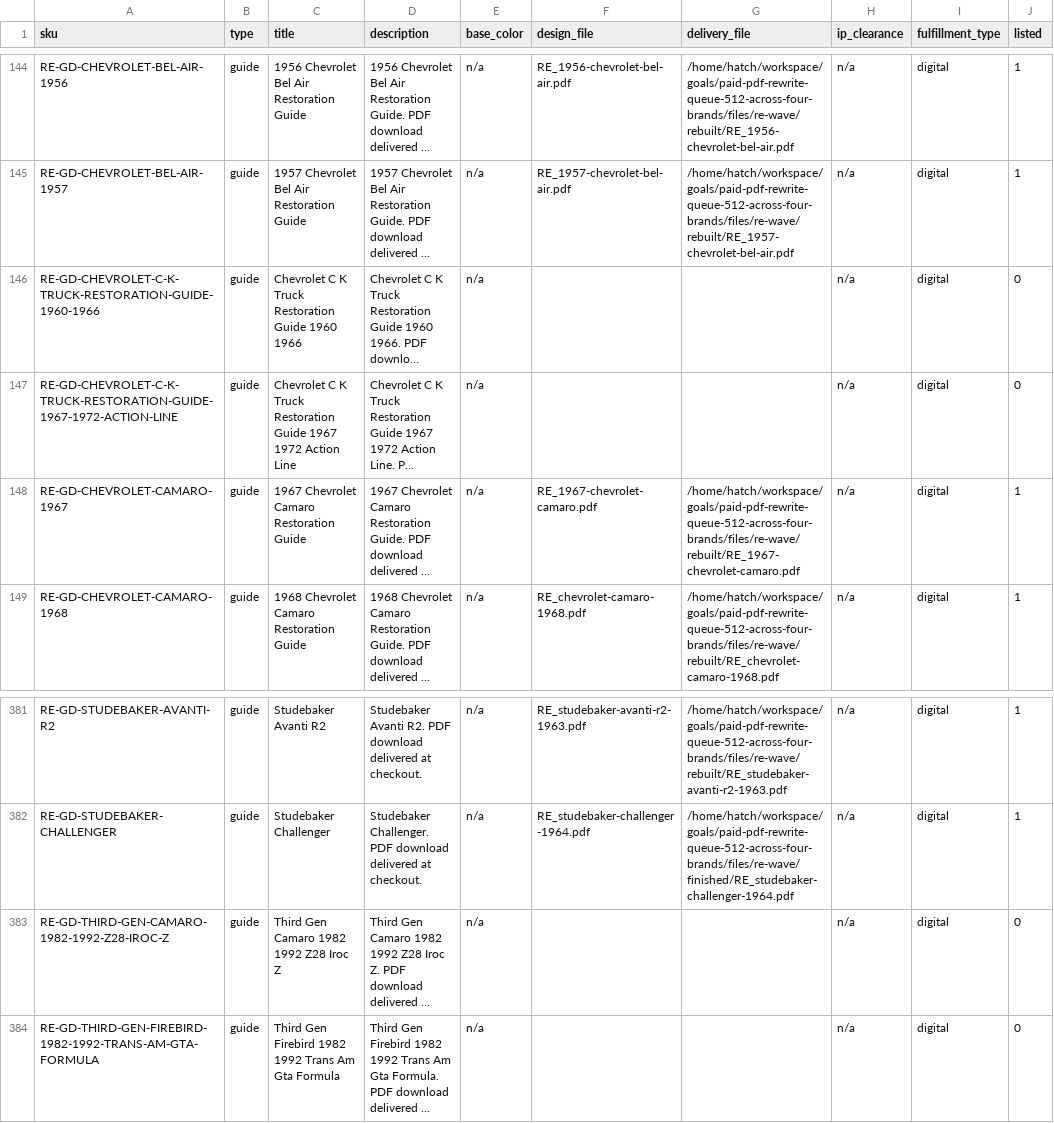
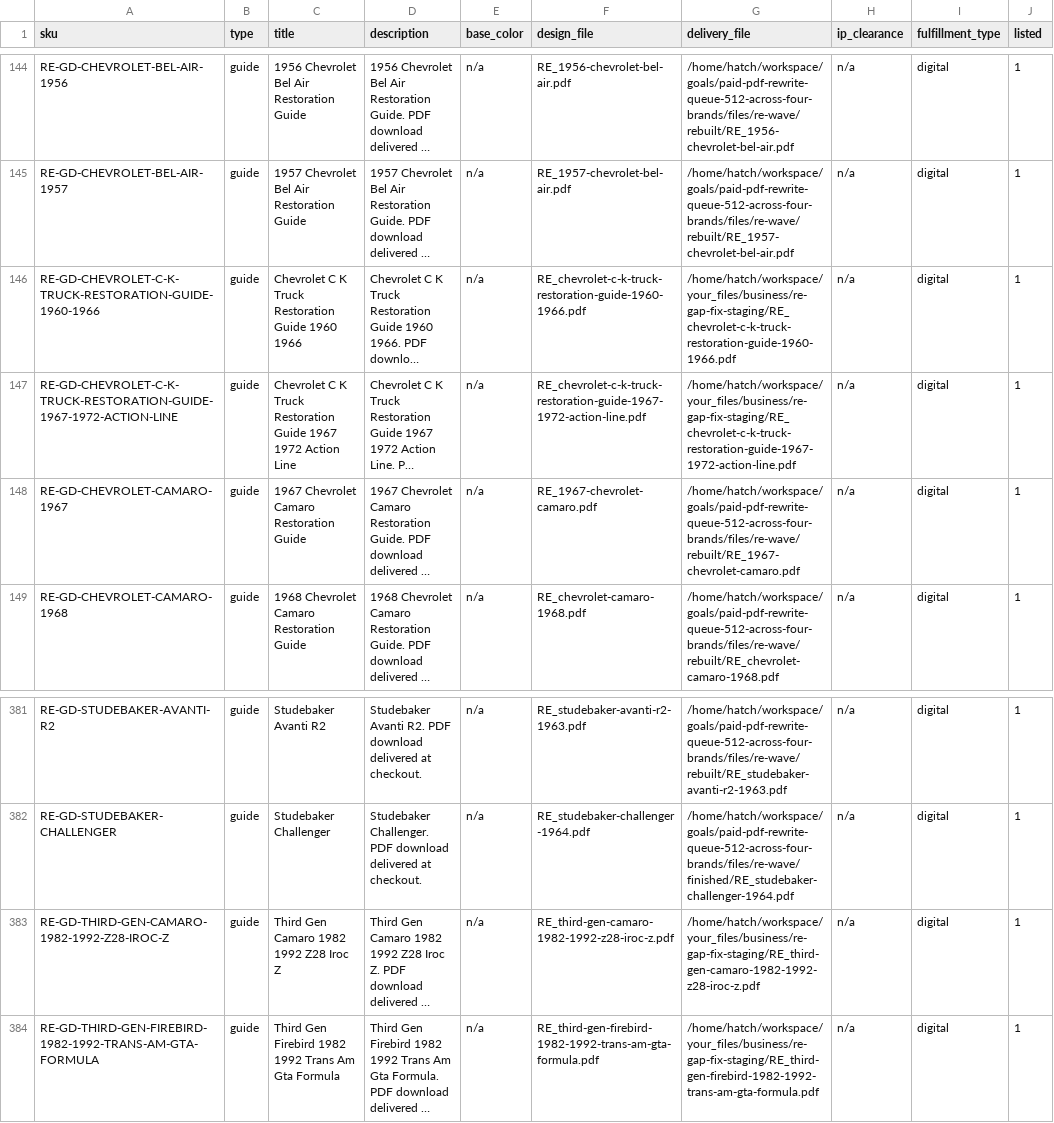
Before and after one commit to MortonBill/pushrod-store, a CSV file: data/re-catalog.csv, drawn as a sheet; only a part is shown, gaps mark what is left out; long unchanged cells end in …; the diff covers the shown part only; the diff names each change by its address in the sheet, - before the commit and + after, or states it on an @@ line.

Commit message:
RE guides: flip the 18 recovered-source guides live (376/383 purchasable; 7 source gaps stay dark)

```diff
--- a/data/re-catalog.csv
+++ b/data/re-catalog.csv
-F146 (design_file): (empty)
+F146 (design_file): RE_chevrolet-c-k-truck-restoration-guide-1960-1966.pdf
-G146 (delivery_file): (empty)
+G146 (delivery_file): /home/hatch/workspace/your_files/business/re-gap-fix-staging/RE_chevrolet-c-k-truck-restoration-guide-1960-1966.pdf
-J146:J147 (listed): 0
+J146:J147 (listed): 1
-F147 (design_file): (empty)
+F147 (design_file): RE_chevrolet-c-k-truck-restoration-guide-1967-1972-action-line.pdf
-G147 (delivery_file): (empty)
+G147 (delivery_file): /home/hatch/workspace/your_files/business/re-gap-fix-staging/RE_chevrolet-c-k-truck-restoration-guide-1967-1972-action-line.pdf
-F383 (design_file): (empty)
+F383 (design_file): RE_third-gen-camaro-1982-1992-z28-iroc-z.pdf
-G383 (delivery_file): (empty)
+G383 (delivery_file): /home/hatch/workspace/your_files/business/re-gap-fix-staging/RE_third-gen-camaro-1982-1992-z28-iroc-z.pdf
-J383:J384 (listed): 0
+J383:J384 (listed): 1
-F384 (design_file): (empty)
+F384 (design_file): RE_third-gen-firebird-1982-1992-trans-am-gta-formula.pdf
-G384 (delivery_file): (empty)
+G384 (delivery_file): /home/hatch/workspace/your_files/business/re-gap-fix-staging/RE_third-gen-firebird-1982-1992-trans-am-gta-formula.pdf
```
Also changed, not shown: 42 edited cells elsewhere in this file, 3 other files.
